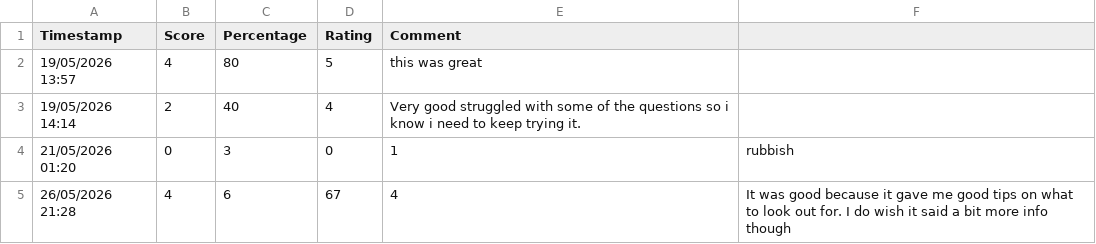
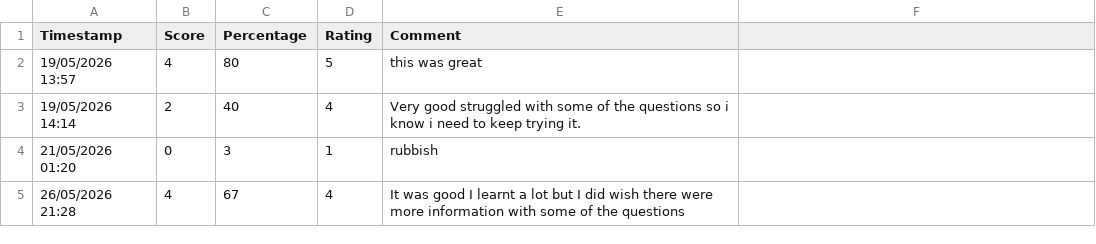
Before and after one commit to Eemz17/Chatbot-project, a CSV file: feedback.csv, drawn as a sheet; the diff names each change by its address in the sheet, - before the commit and + after, or states it on an @@ line.

Commit message:
Update feedback.csv

```diff
--- a/feedback.csv
+++ b/feedback.csv
-D4 (Rating): 0
+D4 (Rating): 1
-E4 (Comment): 1
+E4 (Comment): rubbish
-F4: rubbish
+F4: (empty)
-C5 (Percentage): 6
+C5 (Percentage): 67
-D5 (Rating): 67
+D5 (Rating): 4
-E5 (Comment): 4
+E5 (Comment): It was good I learnt a lot but I did wish there were more information with some of the questions
-F5: It was good because it gave me good tips on what to look out for. I do wish it said a bit more info though
+F5: (empty)
```
